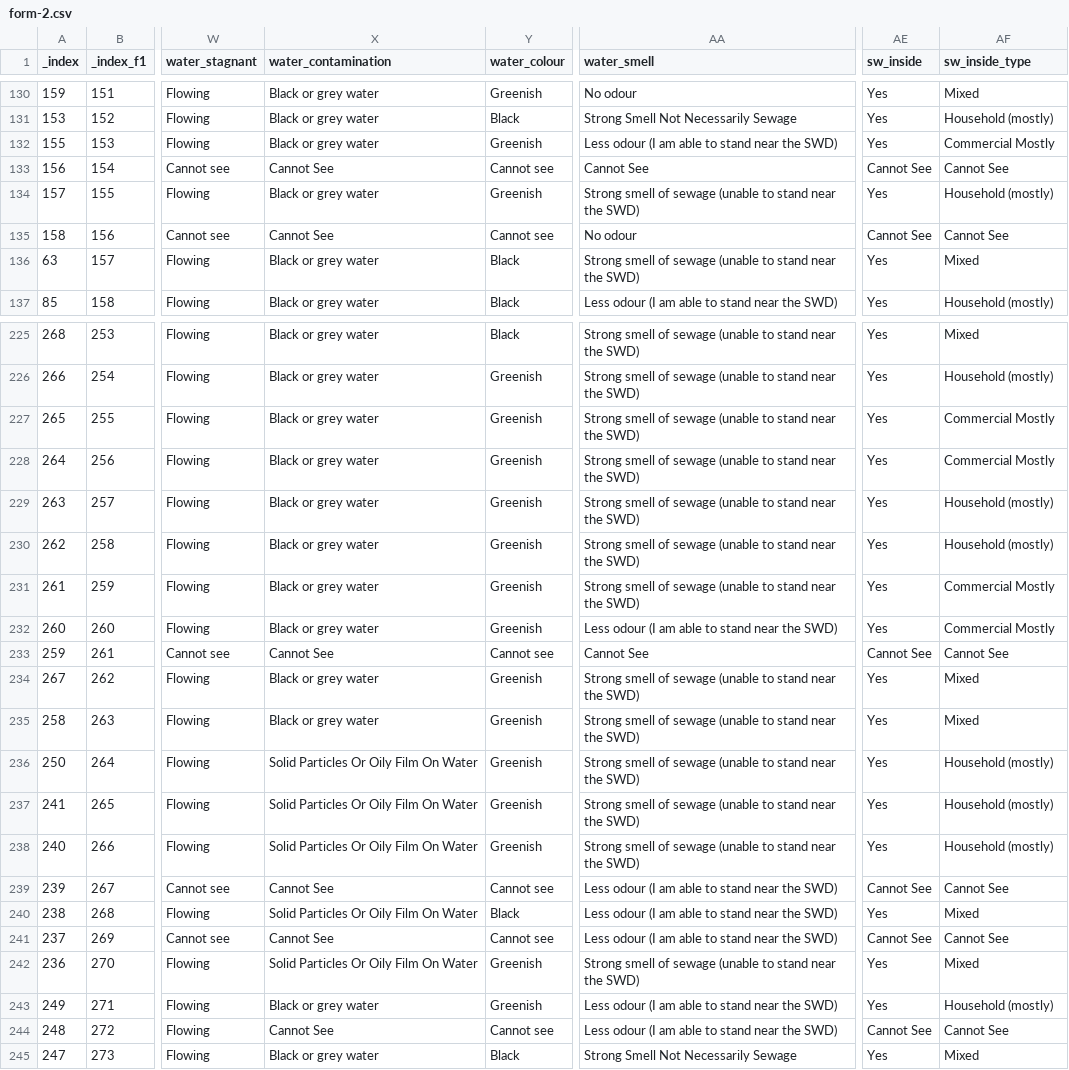
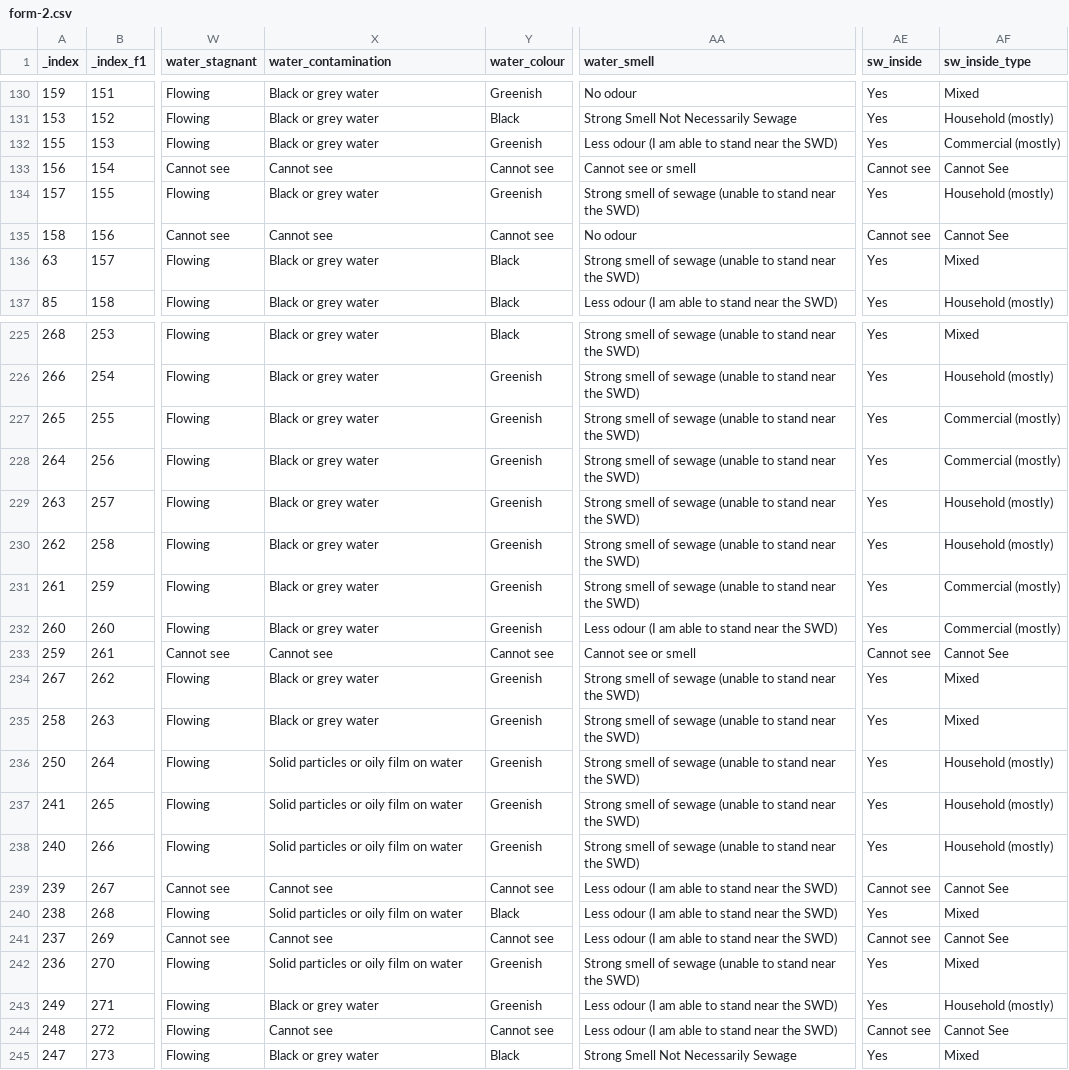
Before and after one commit to mod-foundation/mod-foundation.github.io, a CSV file: audit_dashboard/data/csv/form-2.csv, drawn as a sheet; only a part is shown, gaps mark what is left out; the diff covers the shown part only; the diff names each change by its address in the sheet, - before the commit and + after, or states it on an @@ line.

```diff
--- a/audit_dashboard/data/csv/form-2.csv
+++ b/audit_dashboard/data/csv/form-2.csv
-AF132 (sw_inside_type): Commercial Mostly
+AF132 (sw_inside_type): Commercial (mostly)
-X133 (water_contamination): Cannot See
+X133 (water_contamination): Cannot see
-AA133 (water_smell): Cannot See
+AA133 (water_smell): Cannot see or smell
-AE133 (sw_inside): Cannot See
+AE133 (sw_inside): Cannot see
-X135 (water_contamination): Cannot See
+X135 (water_contamination): Cannot see
-AE135 (sw_inside): Cannot See
+AE135 (sw_inside): Cannot see
-AF227:AF228 (sw_inside_type): Commercial Mostly
+AF227:AF228 (sw_inside_type): Commercial (mostly)
-AF231:AF232 (sw_inside_type): Commercial Mostly
+AF231:AF232 (sw_inside_type): Commercial (mostly)
-X233 (water_contamination): Cannot See
+X233 (water_contamination): Cannot see
-AA233 (water_smell): Cannot See
+AA233 (water_smell): Cannot see or smell
-AE233 (sw_inside): Cannot See
+AE233 (sw_inside): Cannot see
-X236:X238 (water_contamination): Solid Particles Or Oily Film On Water
+X236:X238 (water_contamination): Solid particles or oily film on water
-X239 (water_contamination): Cannot See
+X239 (water_contamination): Cannot see
-AE239 (sw_inside): Cannot See
+AE239 (sw_inside): Cannot see
-X240 (water_contamination): Solid Particles Or Oily Film On Water
+X240 (water_contamination): Solid particles or oily film on water
-X241 (water_contamination): Cannot See
+X241 (water_contamination): Cannot see
-AE241 (sw_inside): Cannot See
+AE241 (sw_inside): Cannot see
-X242 (water_contamination): Solid Particles Or Oily Film On Water
+X242 (water_contamination): Solid particles or oily film on water
-X244 (water_contamination): Cannot See
+X244 (water_contamination): Cannot see
-AE244 (sw_inside): Cannot See
+AE244 (sw_inside): Cannot see
```
Also changed, not shown: 107 edited cells elsewhere in this file.
